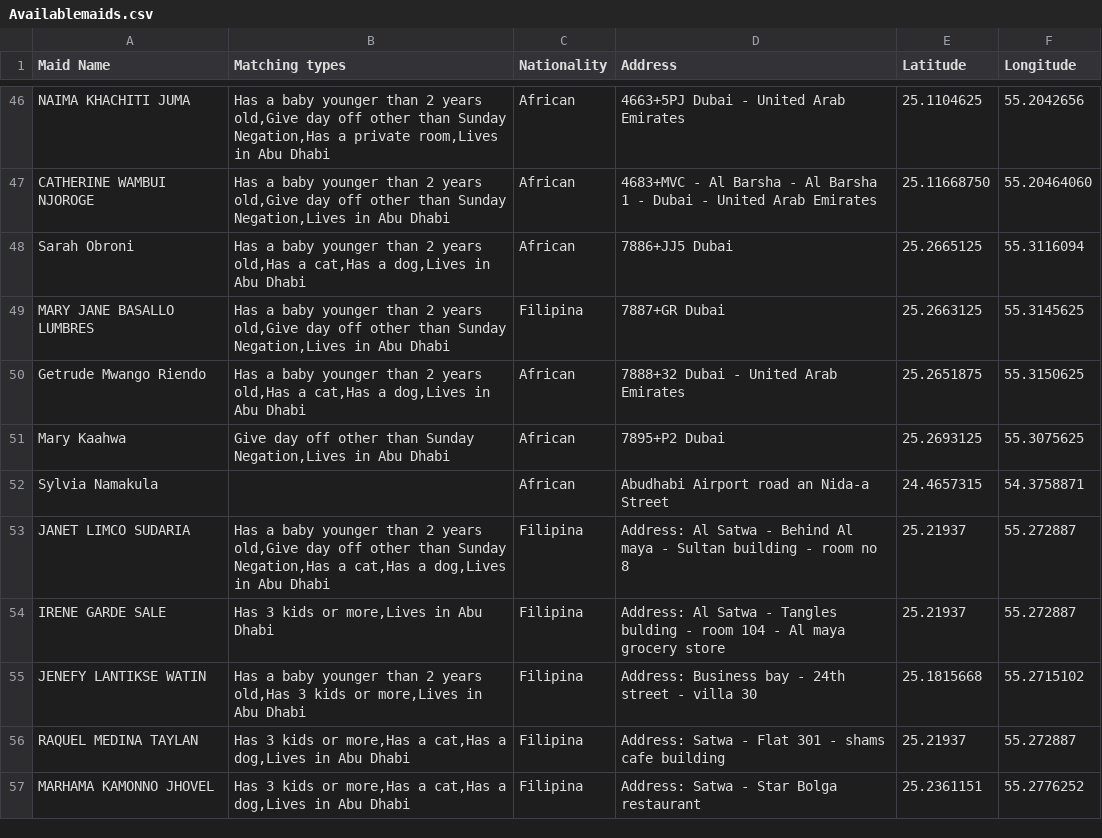
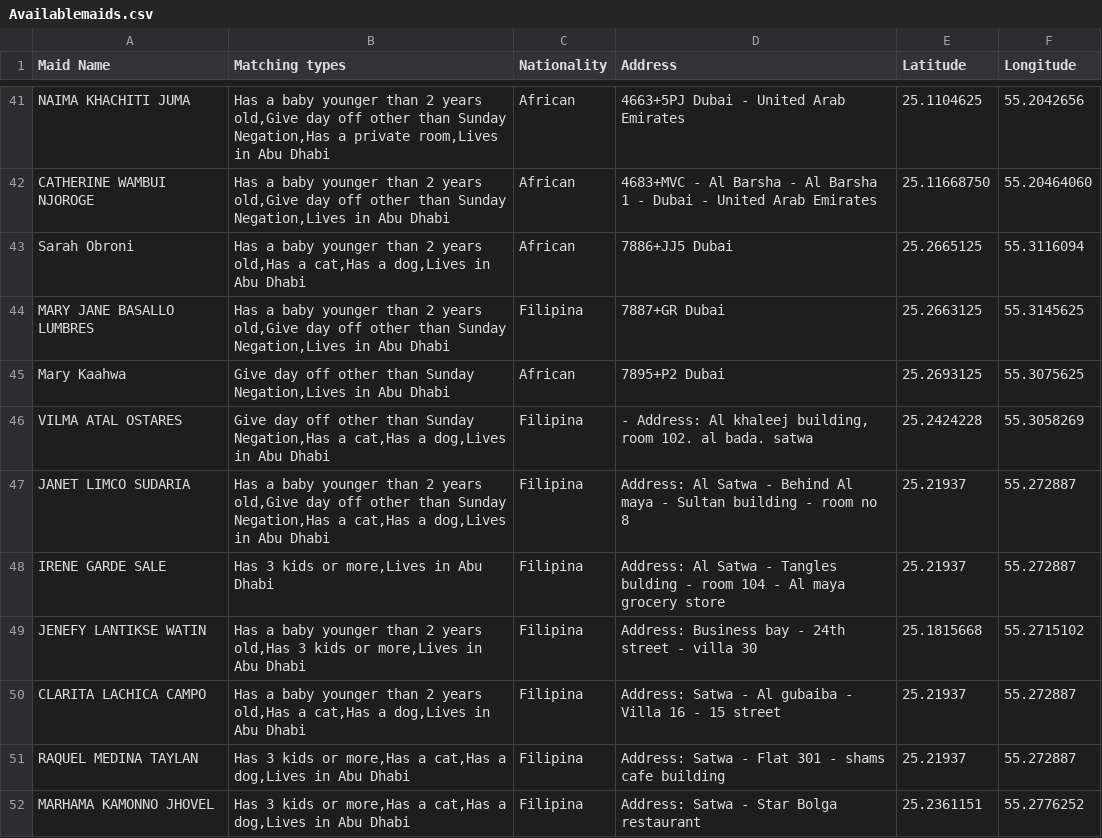
Before and after one commit to charbelchdid/map, a CSV file: Availablemaids.csv, drawn as a sheet; only a part is shown, gaps mark what is left out; removed rows and columns are numbered as before the commit, all else as after; the diff covers the shown part only; the diff names each change by its address in the sheet, - before the commit and + after, or states it on an @@ line.

Commit message:
Update Hired Live-out Maids Raw Data AVAILABLE CSV on 2025-06-24T09:04:12.362Z

```diff
--- a/Availablemaids.csv
+++ b/Availablemaids.csv
-row 50: Getrude Mwango Riendo | Has a baby younger than 2 years old,Has a cat,Has a dog,Lives in Abu Dhabi | African | 7888+32 Dubai - United Arab Emirates | 25.2651875 | 55.3150625
-row 52: Sylvia Namakula |  | African | Abudhabi Airport road an Nida-a Street | 24.4657315 | 54.3758871
+row 46: VILMA ATAL OSTARES | Give day off other than Sunday Negation,Has a cat,Has a dog,Lives in Abu Dhabi | Filipina | - Address: Al khaleej building, room 102. al bada. satwa | 25.2424228 | 55.3058269
+row 50: CLARITA LACHICA CAMPO | Has a baby younger than 2 years old,Has a cat,Has a dog,Lives in Abu Dhabi | Filipina | Address: Satwa - Al gubaiba - Villa 16 - 15 street | 25.21937 | 55.272887
```
Also changed, not shown: 6 added rows and 18 removed rows elsewhere in this file.
